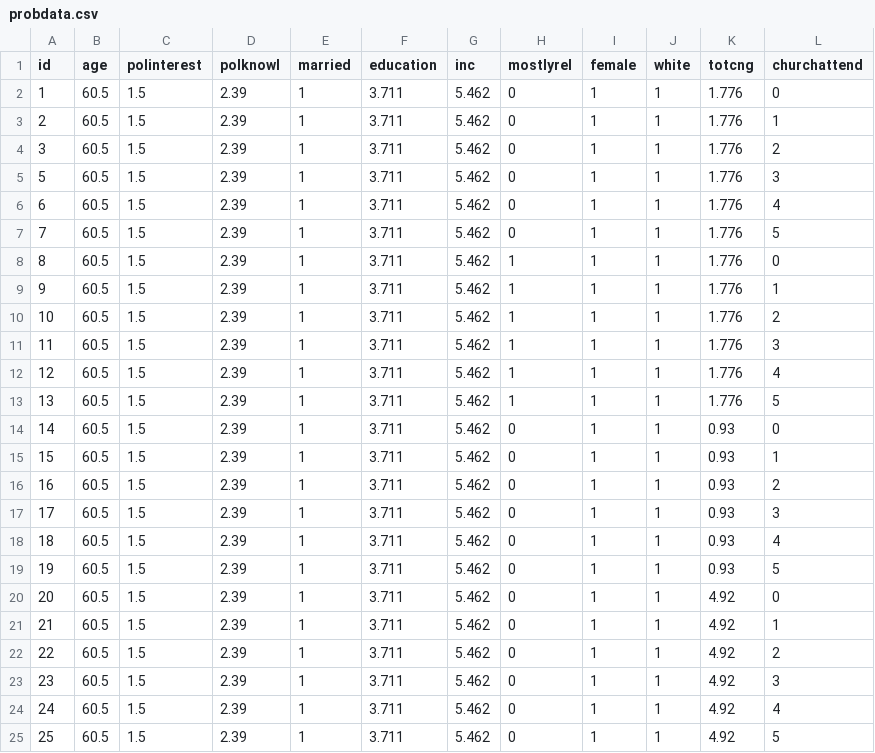
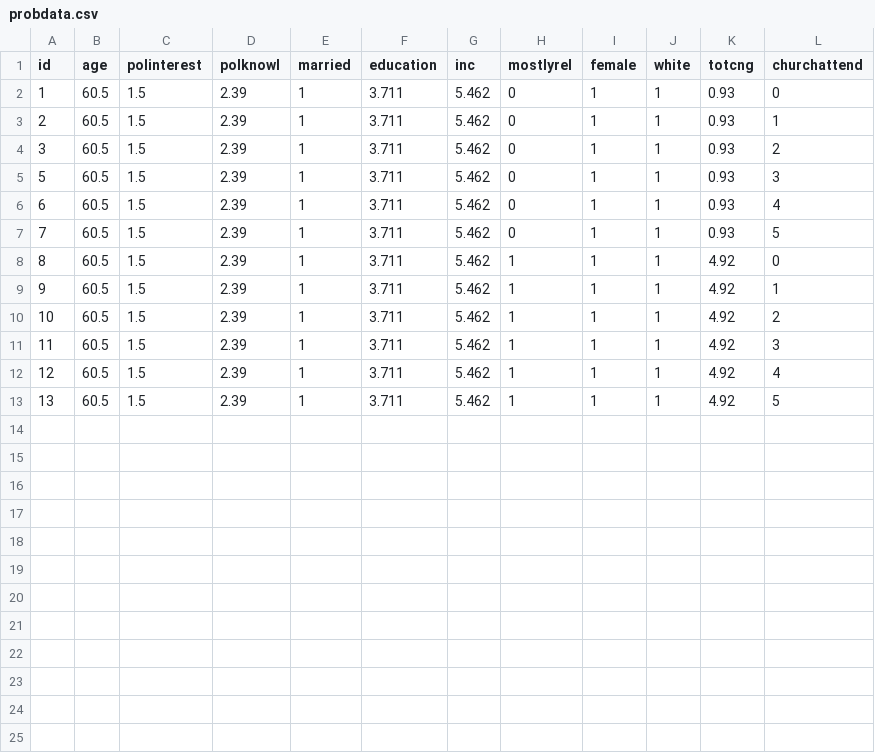
Before and after one commit to laserpewpewpew/ConditionalEffectofReligion, a CSV file: probdata.csv, drawn as a sheet.

```diff
--- a/probdata.csv
+++ b/probdata.csv
@@ -1,25 +1,13 @@
 id,age,polinterest,polknowl,married,education,inc,mostlyrel,female,white,totcng,churchattend
-1,60.5,1.5,2.39,1,3.711,5.462,0,1,1,1.776,0
-2,60.5,1.5,2.39,1,3.711,5.462,0,1,1,1.776,1
-3,60.5,1.5,2.39,1,3.711,5.462,0,1,1,1.776,2
-5,60.5,1.5,2.39,1,3.711,5.462,0,1,1,1.776,3
-6,60.5,1.5,2.39,1,3.711,5.462,0,1,1,1.776,4
-7,60.5,1.5,2.39,1,3.711,5.462,0,1,1,1.776,5
-8,60.5,1.5,2.39,1,3.711,5.462,1,1,1,1.776,0
-9,60.5,1.5,2.39,1,3.711,5.462,1,1,1,1.776,1
-10,60.5,1.5,2.39,1,3.711,5.462,1,1,1,1.776,2
-11,60.5,1.5,2.39,1,3.711,5.462,1,1,1,1.776,3
-12,60.5,1.5,2.39,1,3.711,5.462,1,1,1,1.776,4
-13,60.5,1.5,2.39,1,3.711,5.462,1,1,1,1.776,5
-14,60.5,1.5,2.39,1,3.711,5.462,0,1,1,0.93,0
-15,60.5,1.5,2.39,1,3.711,5.462,0,1,1,0.93,1
-16,60.5,1.5,2.39,1,3.711,5.462,0,1,1,0.93,2
-17,60.5,1.5,2.39,1,3.711,5.462,0,1,1,0.93,3
-18,60.5,1.5,2.39,1,3.711,5.462,0,1,1,0.93,4
-19,60.5,1.5,2.39,1,3.711,5.462,0,1,1,0.93,5
-20,60.5,1.5,2.39,1,3.711,5.462,0,1,1,4.92,0
-21,60.5,1.5,2.39,1,3.711,5.462,0,1,1,4.92,1
-22,60.5,1.5,2.39,1,3.711,5.462,0,1,1,4.92,2
-23,60.5,1.5,2.39,1,3.711,5.462,0,1,1,4.92,3
-24,60.5,1.5,2.39,1,3.711,5.462,0,1,1,4.92,4
-25,60.5,1.5,2.39,1,3.711,5.462,0,1,1,4.92,5
+1,60.5,1.5,2.39,1,3.711,5.462,0,1,1,0.93,0
+2,60.5,1.5,2.39,1,3.711,5.462,0,1,1,0.93,1
+3,60.5,1.5,2.39,1,3.711,5.462,0,1,1,0.93,2
+5,60.5,1.5,2.39,1,3.711,5.462,0,1,1,0.93,3
+6,60.5,1.5,2.39,1,3.711,5.462,0,1,1,0.93,4
+7,60.5,1.5,2.39,1,3.711,5.462,0,1,1,0.93,5
+8,60.5,1.5,2.39,1,3.711,5.462,1,1,1,4.92,0
+9,60.5,1.5,2.39,1,3.711,5.462,1,1,1,4.92,1
+10,60.5,1.5,2.39,1,3.711,5.462,1,1,1,4.92,2
+11,60.5,1.5,2.39,1,3.711,5.462,1,1,1,4.92,3
+12,60.5,1.5,2.39,1,3.711,5.462,1,1,1,4.92,4
+13,60.5,1.5,2.39,1,3.711,5.462,1,1,1,4.92,5
```
Also changed, not shown: 1 other file.
